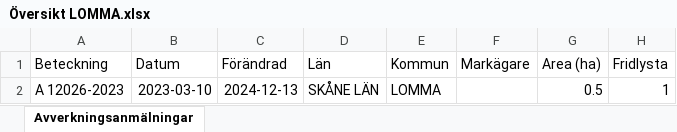
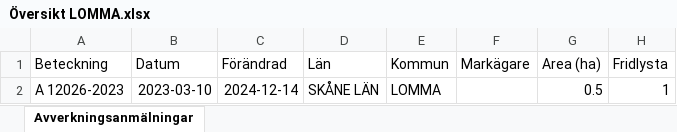
Before and after one commit to klasma/Logging_1262, an Excel workbook: Översikt LOMMA.xlsx, sheet Avverkningsanmälningar, drawn as a sheet; only a part is shown; values as stored, in another font and other column widths than the file's, no borders; the diff names each change by its address in the sheet, - before the commit and + after, or states it on an @@ line.

```diff
--- a/Översikt LOMMA.xlsx (sheet Avverkningsanmälningar)
+++ b/Översikt LOMMA.xlsx (sheet Avverkningsanmälningar)
-C2 (Förändrad): 2024-12-13
+C2 (Förändrad): 2024-12-14
```
Also changed, not shown: artfynd/A 12026-2023 artfynd.xlsx, 5 other files.
